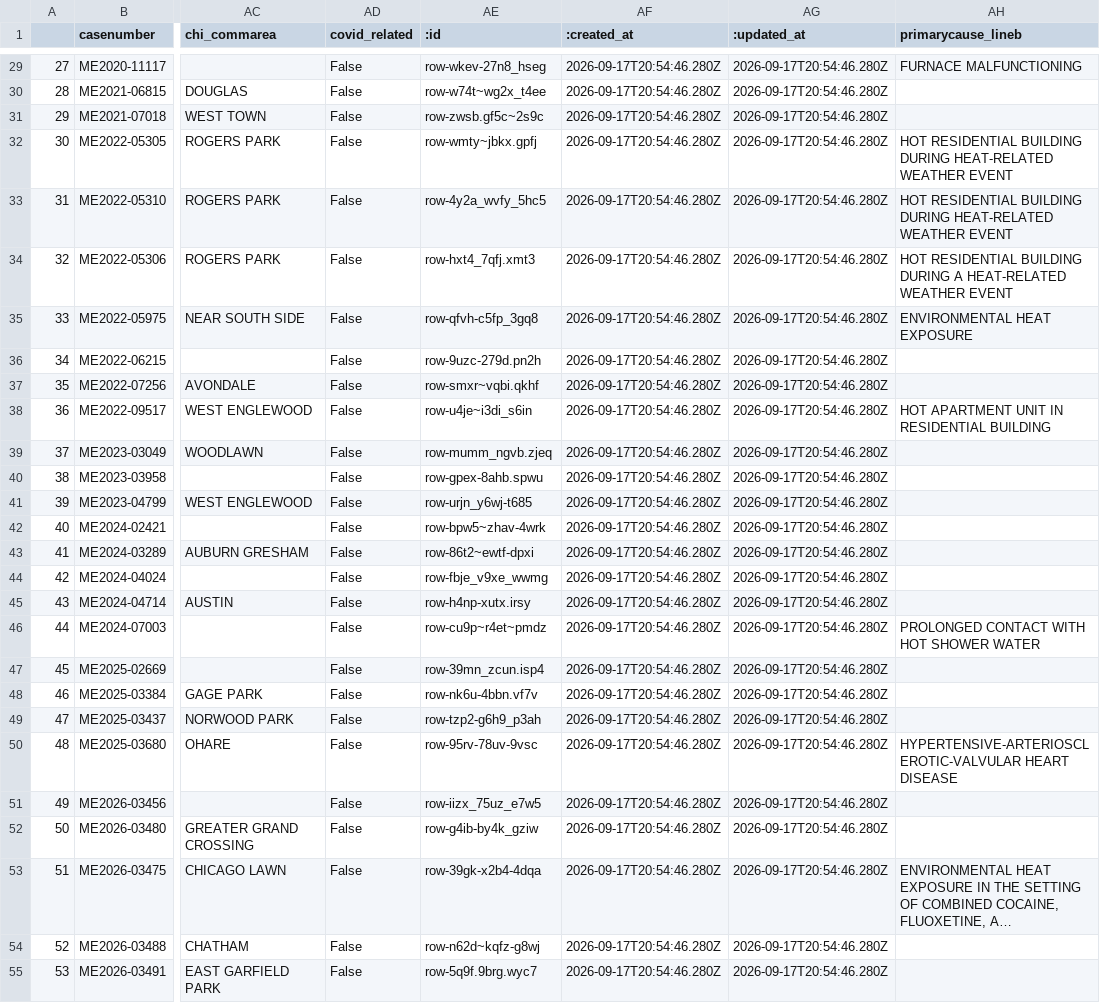
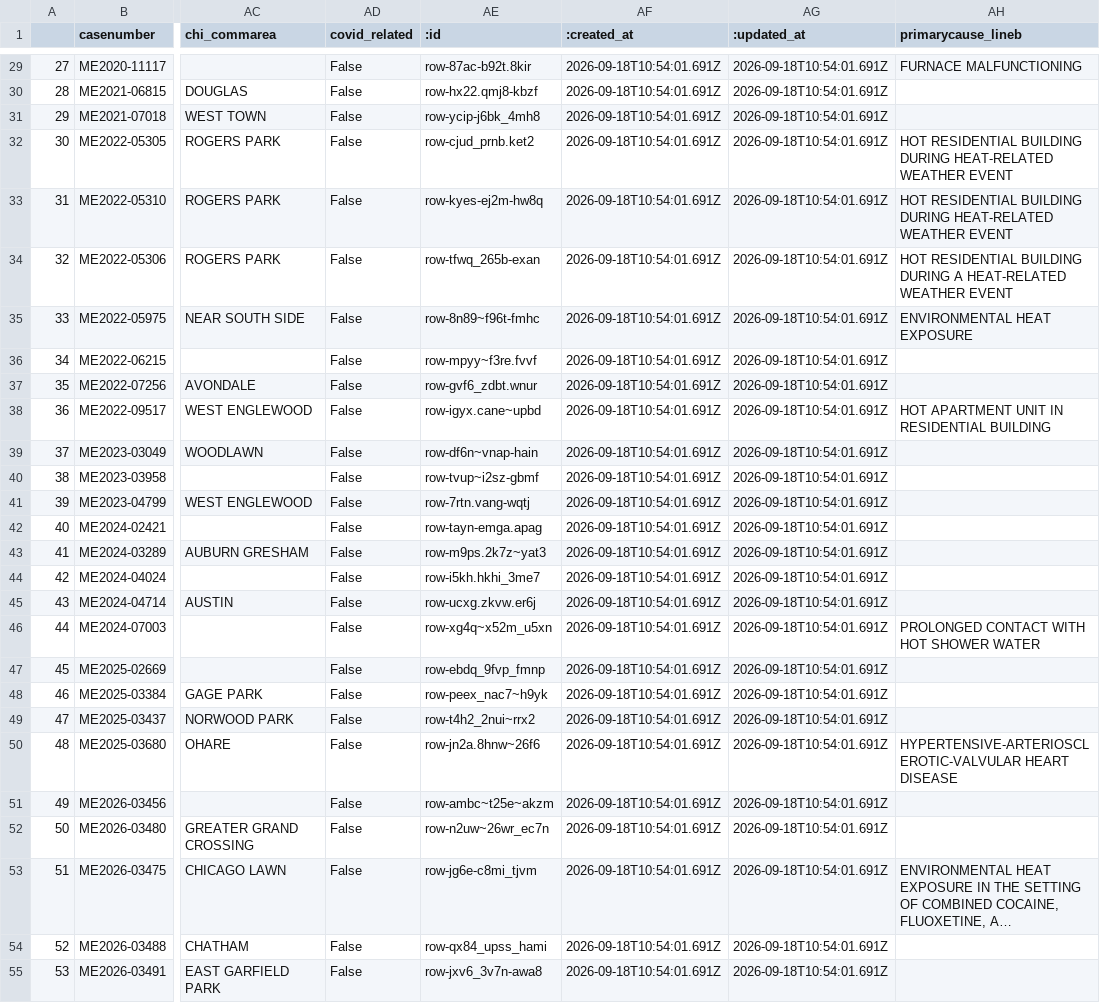
Before and after one commit to cam-rodriguez/cpm_heatbot, a CSV file: data/all_heatdeaths.csv, drawn as a sheet; only a part is shown, gaps mark what is left out; long unchanged cells end in …; the diff covers the shown part only; the diff names each change by its address in the sheet, - before the commit and + after, or states it on an @@ line.

```diff
--- a/data/all_heatdeaths.csv
+++ b/data/all_heatdeaths.csv
-AE29 (:id): row-wkev-27n8_hseg
+AE29 (:id): row-87ac-b92t.8kir
-AF29:AF55 (:created_at): 2026-09-17T20:54:46.280Z
+AF29:AF55 (:created_at): 2026-09-18T10:54:01.691Z
-AG29:AG55 (:updated_at): 2026-09-17T20:54:46.280Z
+AG29:AG55 (:updated_at): 2026-09-18T10:54:01.691Z
-AE30 (:id): row-w74t~wg2x_t4ee
+AE30 (:id): row-hx22.qmj8-kbzf
-AE31 (:id): row-zwsb.gf5c~2s9c
+AE31 (:id): row-ycip-j6bk_4mh8
-AE32 (:id): row-wmty~jbkx.gpfj
+AE32 (:id): row-cjud_prnb.ket2
-AE33 (:id): row-4y2a_wvfy_5hc5
+AE33 (:id): row-kyes-ej2m-hw8q
-AE34 (:id): row-hxt4_7qfj.xmt3
+AE34 (:id): row-tfwq_265b-exan
-AE35 (:id): row-qfvh-c5fp_3gq8
+AE35 (:id): row-8n89~f96t-fmhc
-AE36 (:id): row-9uzc-279d.pn2h
+AE36 (:id): row-mpyy~f3re.fvvf
-AE37 (:id): row-smxr~vqbi.qkhf
+AE37 (:id): row-gvf6_zdbt.wnur
-AE38 (:id): row-u4je~i3di_s6in
+AE38 (:id): row-igyx.cane~upbd
-AE39 (:id): row-mumm_ngvb.zjeq
+AE39 (:id): row-df6n~vnap-hain
-AE40 (:id): row-gpex-8ahb.spwu
+AE40 (:id): row-tvup~i2sz-gbmf
-AE41 (:id): row-urjn_y6wj-t685
+AE41 (:id): row-7rtn.vang-wqtj
-AE42 (:id): row-bpw5~zhav-4wrk
+AE42 (:id): row-tayn-emga.apag
-AE43 (:id): row-86t2~ewtf-dpxi
+AE43 (:id): row-m9ps.2k7z~yat3
-AE44 (:id): row-fbje_v9xe_wwmg
+AE44 (:id): row-i5kh.hkhi_3me7
-AE45 (:id): row-h4np-xutx.irsy
+AE45 (:id): row-ucxg.zkvw.er6j
-AE46 (:id): row-cu9p~r4et~pmdz
+AE46 (:id): row-xg4q~x52m_u5xn
-AE47 (:id): row-39mn_zcun.isp4
+AE47 (:id): row-ebdq_9fvp_fmnp
-AE48 (:id): row-nk6u-4bbn.vf7v
+AE48 (:id): row-peex_nac7~h9yk
-AE49 (:id): row-tzp2-g6h9_p3ah
+AE49 (:id): row-t4h2_2nui~rrx2
-AE50 (:id): row-95rv-78uv-9vsc
+AE50 (:id): row-jn2a.8hnw~26f6
-AE51 (:id): row-iizx_75uz_e7w5
+AE51 (:id): row-ambc~t25e~akzm
-AE52 (:id): row-g4ib-by4k_gziw
+AE52 (:id): row-n2uw~26wr_ec7n
-AE53 (:id): row-39gk-x2b4-4dqa
+AE53 (:id): row-jg6e-c8mi_tjvm
-AE54 (:id): row-n62d~kqfz-g8wj
+AE54 (:id): row-qx84_upss_hami
-AE55 (:id): row-5q9f.9brg.wyc7
+AE55 (:id): row-jxv6_3v7n-awa8
```
Also changed, not shown: 108 edited cells elsewhere in this file, data/archive/lastversion.csv, data/archive/today_heatdeaths_2026-09-18.csv.
